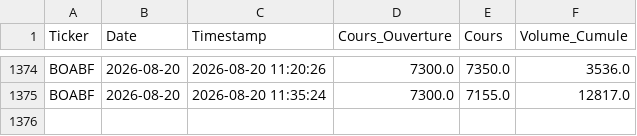
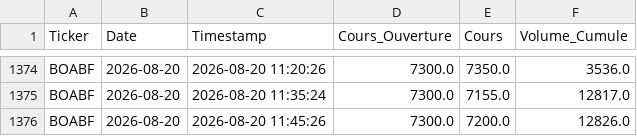
Before and after one commit to dkonanjp/dbbrvm, a CSV file: dbintraday/BOABF.csv, drawn as a sheet; only a part is shown, gaps mark what is left out; the diff names each change by its address in the sheet, - before the commit and + after, or states it on an @@ line.

```diff
--- a/dbintraday/BOABF.csv
+++ b/dbintraday/BOABF.csv
+row 1376: BOABF | 2026-08-20 | 2026-08-20 11:45:26 | 7300.0 | 7200.0 | 12826.0
```
Also changed, not shown: dbintraday/BOAC.csv, dbintraday/CBIBF.csv, 45 other files.
